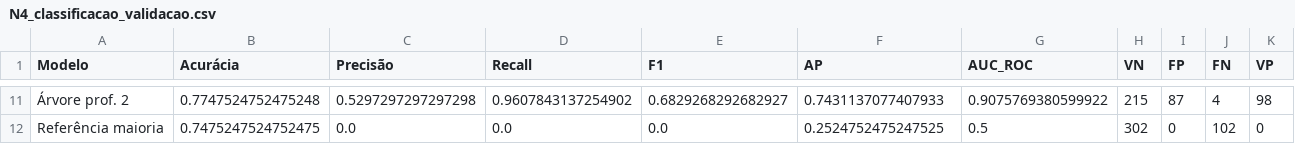
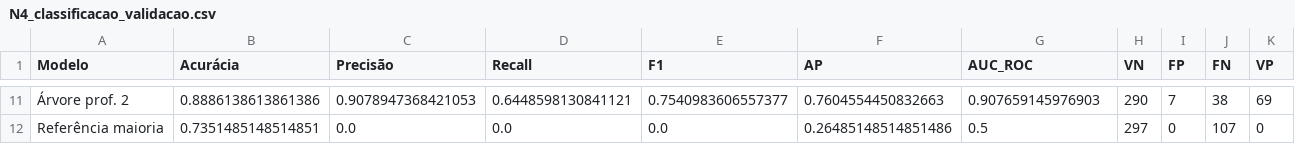
Before and after one commit to JulianaBallin/SMT-Changeover-Prediction, a CSV file: dataset/processed/N4_classificacao_validacao.csv, drawn as a sheet; only a part is shown, gaps mark what is left out; the diff covers the shown part only; the diff names each change by its address in the sheet, - before the commit and + after, or states it on an @@ line.

```diff
--- a/dataset/processed/N4_classificacao_validacao.csv
+++ b/dataset/processed/N4_classificacao_validacao.csv
-B11 (Acurácia): 0.7747524752475248
+B11 (Acurácia): 0.8886138613861386
-C11 (Precisão): 0.5297297297297298
+C11 (Precisão): 0.9078947368421053
-D11 (Recall): 0.9607843137254902
+D11 (Recall): 0.6448598130841121
-E11 (F1): 0.6829268292682927
+E11 (F1): 0.7540983606557377
-F11 (AP): 0.7431137077407933
+F11 (AP): 0.7604554450832663
-G11 (AUC_ROC): 0.9075769380599922
+G11 (AUC_ROC): 0.907659145976903
-H11 (VN): 215
+H11 (VN): 290
-I11 (FP): 87
+I11 (FP): 7
-J11 (FN): 4
+J11 (FN): 38
-K11 (VP): 98
+K11 (VP): 69
-B12 (Acurácia): 0.7475247524752475
+B12 (Acurácia): 0.7351485148514851
-F12 (AP): 0.2524752475247525
+F12 (AP): 0.26485148514851486
-H12 (VN): 302
+H12 (VN): 297
-J12 (FN): 102
+J12 (FN): 107
```
Also changed, not shown: 1 added row, 1 removed row and 78 edited cells elsewhere in this file, dataset/processed/N4_TrocaSMT_limpo.csv, dataset/processed/N4_classificacao_teste.csv, 15 other files.
